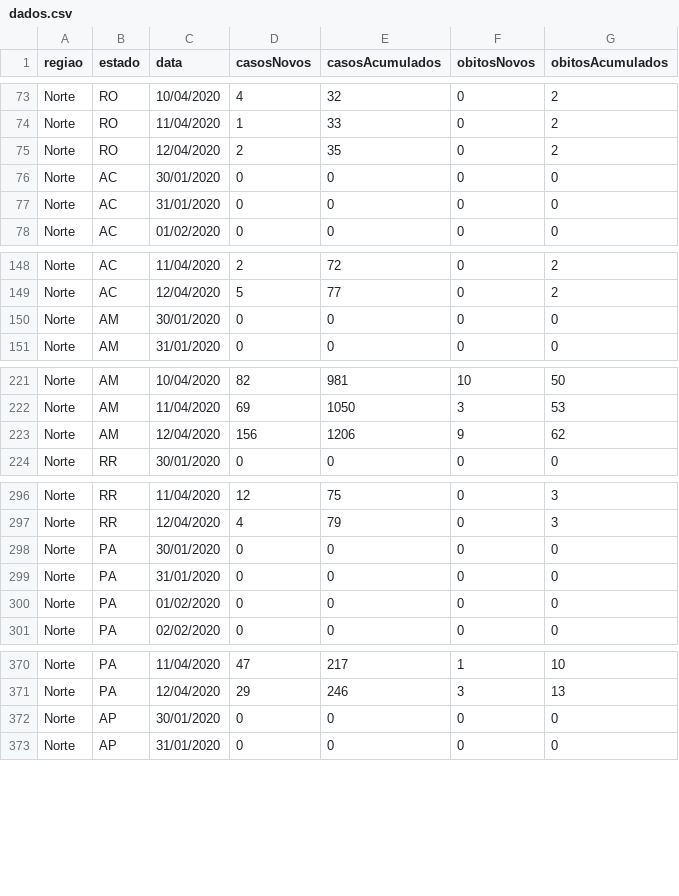
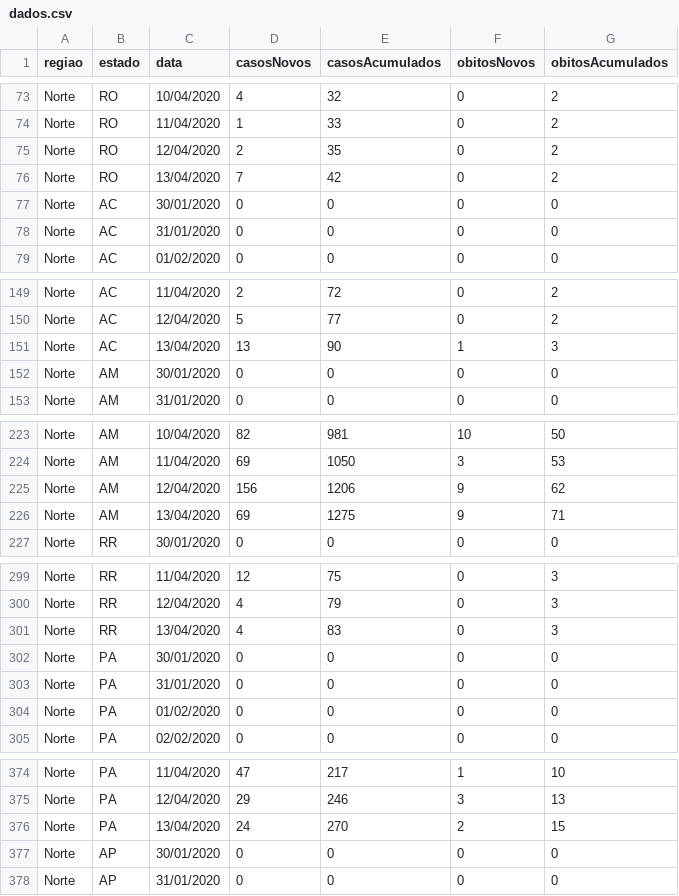
Before and after one commit to Mateus-Melo/Covid-19, a CSV file: Brasil/dados.csv, drawn as a sheet; only a part is shown, gaps mark what is left out; the diff covers the shown part only; the diff names each change by its address in the sheet, - before the commit and + after, or states it on an @@ line.

```diff
--- a/Brasil/dados.csv
+++ b/Brasil/dados.csv
+row 76: Norte | RO | 13/04/2020 | 7 | 42 | 0 | 2
+row 151: Norte | AC | 13/04/2020 | 13 | 90 | 1 | 3
+row 226: Norte | AM | 13/04/2020 | 69 | 1275 | 9 | 71
+row 301: Norte | RR | 13/04/2020 | 4 | 83 | 0 | 3
+row 376: Norte | PA | 13/04/2020 | 24 | 270 | 2 | 15
```
Also changed, not shown: 22 added rows elsewhere in this file, 1 other file.
